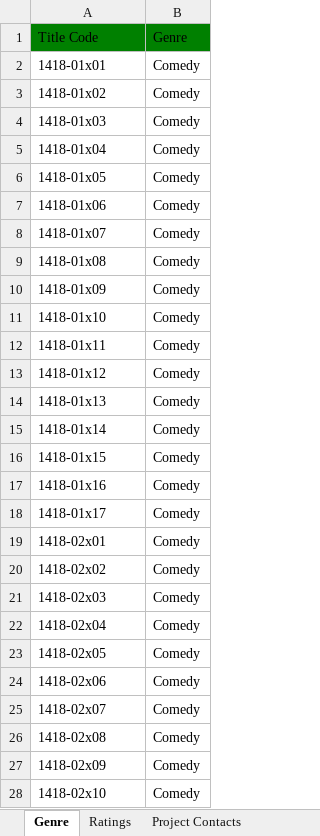
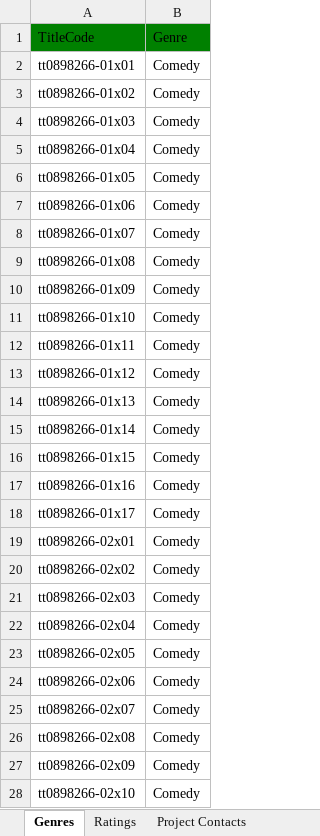
Before and after one commit to joshcreter/ft-tmdb, an Excel workbook: output/The Big Bang Theory.xlsx, sheet Genres, drawn as a sheet; only a part is shown; values as stored, in another font and other column widths than the file's, no borders; the diff covers the shown part only; the diff names each change by its address in the sheet, - before the commit and + after, or states it on an @@ line.

```diff
--- a/output/The Big Bang Theory.xlsx (sheet Genres)
+++ b/output/The Big Bang Theory.xlsx (sheet Genres)
-sheet tab: Genre
+sheet tab: Genres
-A1: Title Code
+A1: TitleCode
-A2: 1418-01x01
+A2: tt0898266-01x01
-A3: 1418-01x02
+A3: tt0898266-01x02
-A4: 1418-01x03
+A4: tt0898266-01x03
-A5: 1418-01x04
+A5: tt0898266-01x04
-A6: 1418-01x05
+A6: tt0898266-01x05
-A7: 1418-01x06
+A7: tt0898266-01x06
-A8: 1418-01x07
+A8: tt0898266-01x07
-A9: 1418-01x08
+A9: tt0898266-01x08
-A10: 1418-01x09
+A10: tt0898266-01x09
-A11: 1418-01x10
+A11: tt0898266-01x10
-A12: 1418-01x11
+A12: tt0898266-01x11
-A13: 1418-01x12
+A13: tt0898266-01x12
-A14: 1418-01x13
+A14: tt0898266-01x13
-A15: 1418-01x14
+A15: tt0898266-01x14
-A16: 1418-01x15
+A16: tt0898266-01x15
-A17: 1418-01x16
+A17: tt0898266-01x16
-A18: 1418-01x17
+A18: tt0898266-01x17
-A19: 1418-02x01
+A19: tt0898266-02x01
-A20: 1418-02x02
+A20: tt0898266-02x02
-A21: 1418-02x03
+A21: tt0898266-02x03
-A22: 1418-02x04
+A22: tt0898266-02x04
-A23: 1418-02x05
+A23: tt0898266-02x05
-A24: 1418-02x06
+A24: tt0898266-02x06
-A25: 1418-02x07
+A25: tt0898266-02x07
-A26: 1418-02x08
+A26: tt0898266-02x08
-A27: 1418-02x09
+A27: tt0898266-02x09
-A28: 1418-02x10
+A28: tt0898266-02x10
```
Also changed, not shown: 226 edited cells elsewhere in this sheet, sheet Project Groups, sheet Project Contacts, sheet Ratings, sheet Applications, sheet Countries of Origin, other sheet tabs, output/I Love Lucy.xlsx, 11 other files.
